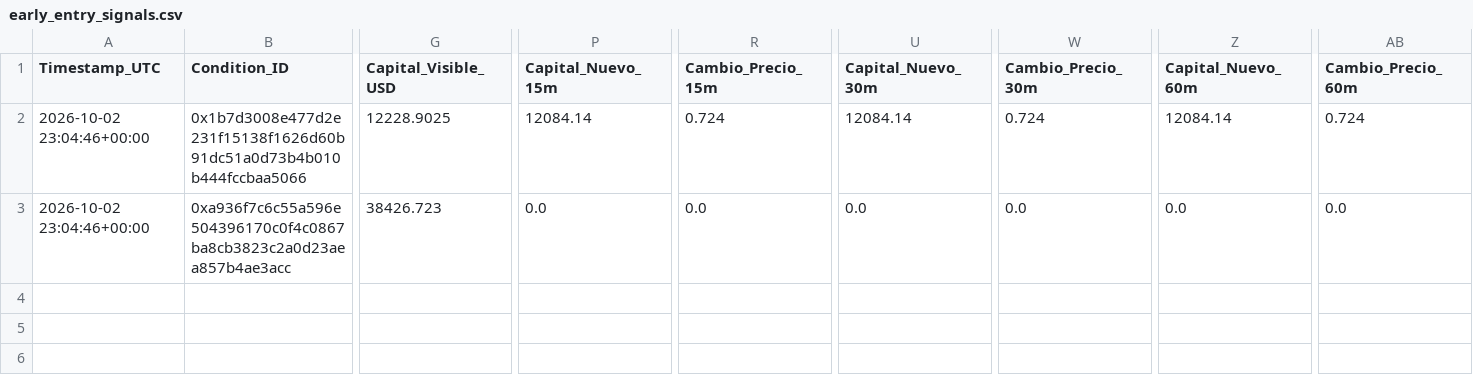
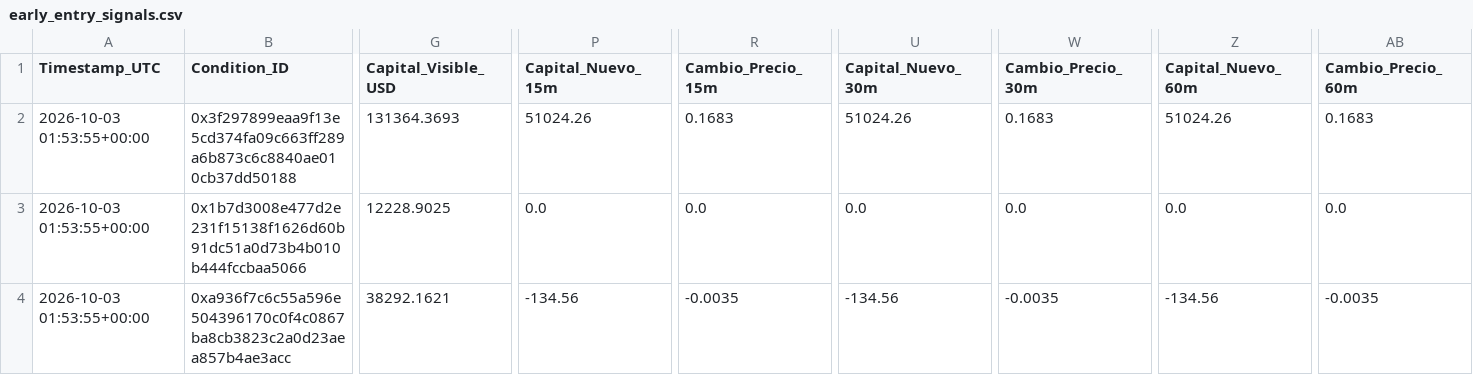
Before and after one commit to mndz-06/WhaleSportsAI, a CSV file: early_entry_signals.csv, drawn as a sheet; only a part is shown, gaps mark what is left out; addresses are those after the commit; rows hold the shown columns only; the diff covers the shown part only; the diff names each change by its address in the sheet, - before the commit and + after, or states it on an @@ line.

```diff
--- a/early_entry_signals.csv
+++ b/early_entry_signals.csv
+row 2: 2026-10-03 01:53:55+00:00 | 0x3f297899eaa9f13e5cd374fa09c663ff289a6b873c6c8840ae010cb37dd50188 | 131364.3693 | 51024.26 | 0.1683 | 51024.26 | 0.1683 | 51024.26 | 0.1683
-A3:A4 (Timestamp_UTC): 2026-10-02 23:04:46+00:00
+A3:A4 (Timestamp_UTC): 2026-10-03 01:53:55+00:00
-P3 (Capital_Nuevo_15m): 12084.14
+P3 (Capital_Nuevo_15m): 0.0
-R3 (Cambio_Precio_15m): 0.724
+R3 (Cambio_Precio_15m): 0.0
-U3 (Capital_Nuevo_30m): 12084.14
+U3 (Capital_Nuevo_30m): 0.0
-W3 (Cambio_Precio_30m): 0.724
+W3 (Cambio_Precio_30m): 0.0
-Z3 (Capital_Nuevo_60m): 12084.14
+Z3 (Capital_Nuevo_60m): 0.0
-AB3 (Cambio_Precio_60m): 0.724
+AB3 (Cambio_Precio_60m): 0.0
-G4 (Capital_Visible_USD): 38426.723
+G4 (Capital_Visible_USD): 38292.1621
-P4 (Capital_Nuevo_15m): 0.0
+P4 (Capital_Nuevo_15m): -134.56
-R4 (Cambio_Precio_15m): 0.0
+R4 (Cambio_Precio_15m): -0.0035
-U4 (Capital_Nuevo_30m): 0.0
+U4 (Capital_Nuevo_30m): -134.56
-W4 (Cambio_Precio_30m): 0.0
+W4 (Cambio_Precio_30m): -0.0035
-Z4 (Capital_Nuevo_60m): 0.0
+Z4 (Capital_Nuevo_60m): -134.56
-AB4 (Cambio_Precio_60m): 0.0
+AB4 (Cambio_Precio_60m): -0.0035
```
Also changed, not shown: 13 edited cells elsewhere in this file, top_50_sports_traders.csv, 2 other files.
